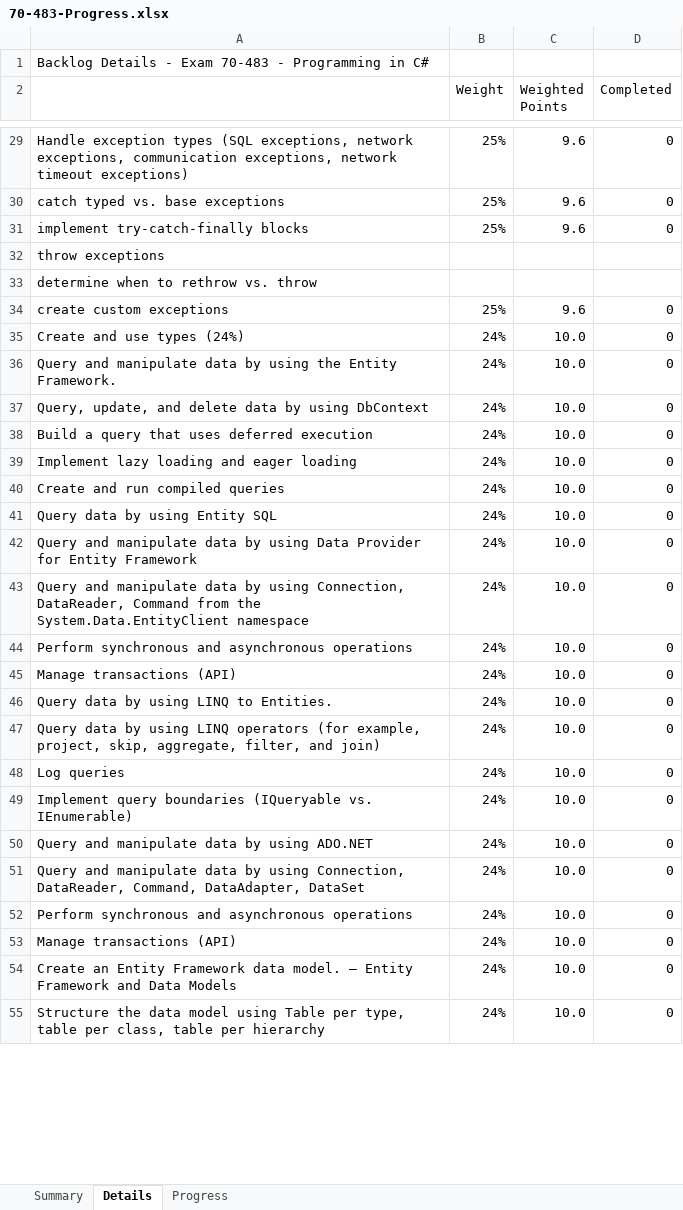
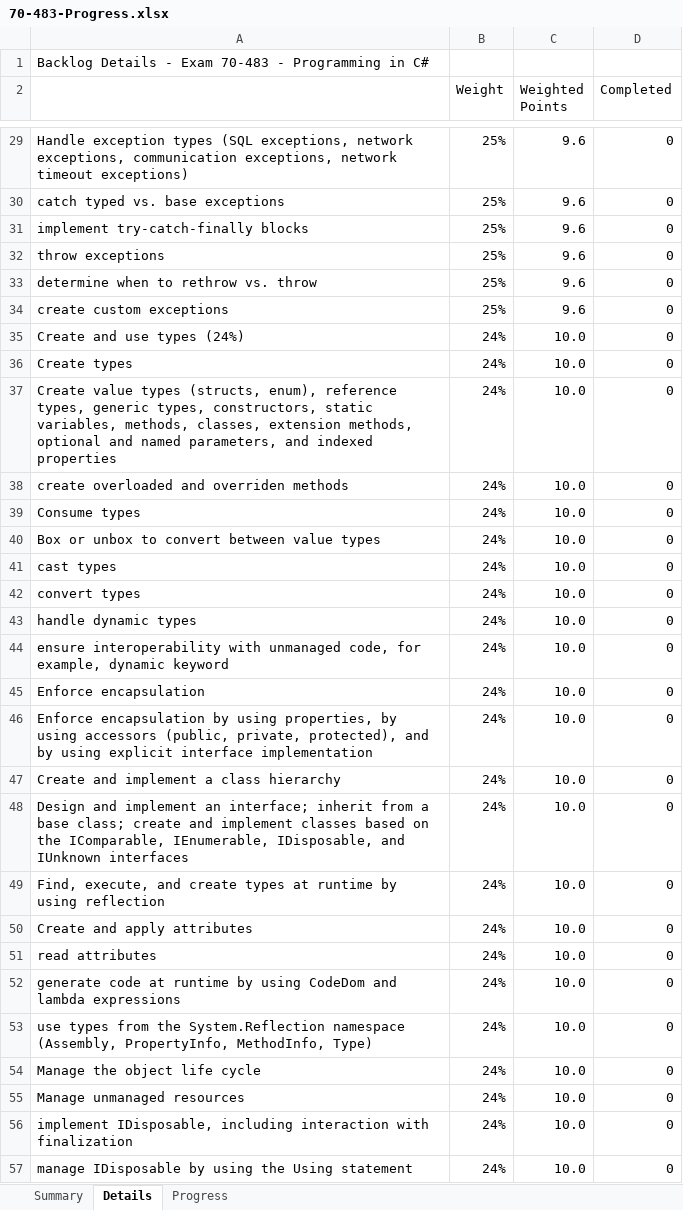
Before and after one commit to gifthlong/Microsoft-Certificate-Exam-Guides, an Excel workbook: 70-483-Progress.xlsx, sheet Details, drawn as a sheet; only a part is shown, gaps mark what is left out; values as stored, in another font and other column widths than the file's, no cell formats; conditional formats not drawn; addresses are those after the commit; the diff covers the shown part only; the diff names each change by its address in the sheet, - before the commit and + after, or states it on an @@ line.

```diff
--- a/70-483-Progress.xlsx (sheet Details)
+++ b/70-483-Progress.xlsx (sheet Details)
-B32:B33 (Weight): (empty)
+B32:B33 (Weight): 25%
-C32:C33 (Weighted Points): (empty)
+C32:C33 (Weighted Points): 9.6
-D32:D33 (Completed): (empty)
+D32:D33 (Completed): 0
-A36: Query and manipulate data by using the Entity Framework.
+A36: Create types
-A37: Query, update, and delete data by using DbContext
+A37: Create value types (structs, enum), reference types, generic types, constructors, static variables, methods, classes, extension methods, optional and named parameters, and indexed properties
-A38: Build a query that uses deferred execution
+A38: create overloaded and overriden methods
-A39: Implement lazy loading and eager loading
+A39: Consume types
-A40: Create and run compiled queries
+A40: Box or unbox to convert between value types
+row 41: cast types | 24% | 10.0 | 0
+row 42: convert types | 24% | 10.0 | 0
-A43: Query data by using Entity SQL
+A43: handle dynamic types
-A44: Query and manipulate data by using Data Provider for Entity Framework
+A44: ensure interoperability with unmanaged code, for example, dynamic keyword
-A45: Query and manipulate data by using Connection, DataReader, Command from the System.Data.EntityClient namespace
+A45: Enforce encapsulation
-A46: Perform synchronous and asynchronous operations
+A46: Enforce encapsulation by using properties, by using accessors (public, private, protected), and by using explicit interface implementation
-A47: Manage transactions (API)
+A47: Create and implement a class hierarchy
-A48: Query data by using LINQ to Entities.
+A48: Design and implement an interface; inherit from a base class; create and implement classes based on the IComparable, IEnumerable, IDisposable, and IUnknown interfaces
-A49: Query data by using LINQ operators (for example, project, skip, aggregate, filter, and join)
+A49: Find, execute, and create types at runtime by using reflection
-A50: Log queries
+A50: Create and apply attributes
-A51: Implement query boundaries (IQueryable vs. IEnumerable)
+A51: read attributes
-A52: Query and manipulate data by using ADO.NET
+A52: generate code at runtime by using CodeDom and lambda expressions
-A53: Query and manipulate data by using Connection, DataReader, Command, DataAdapter, DataSet
+A53: use types from the System.Reflection namespace (Assembly, PropertyInfo, MethodInfo, Type)
-A54: Perform synchronous and asynchronous operations
+A54: Manage the object life cycle
-A55: Manage transactions (API)
+A55: Manage unmanaged resources
-A56: Create an Entity Framework data model. – Entity Framework and Data Models
+A56: implement IDisposable, including interaction with finalization
-A57: Structure the data model using Table per type, table per class, table per hierarchy
+A57: manage IDisposable by using the Using statement
```
Also changed, not shown: other rows of this sheet, sheet Summary, cell formats, formulas that keep their value, hidden cells, charts or pictures.
